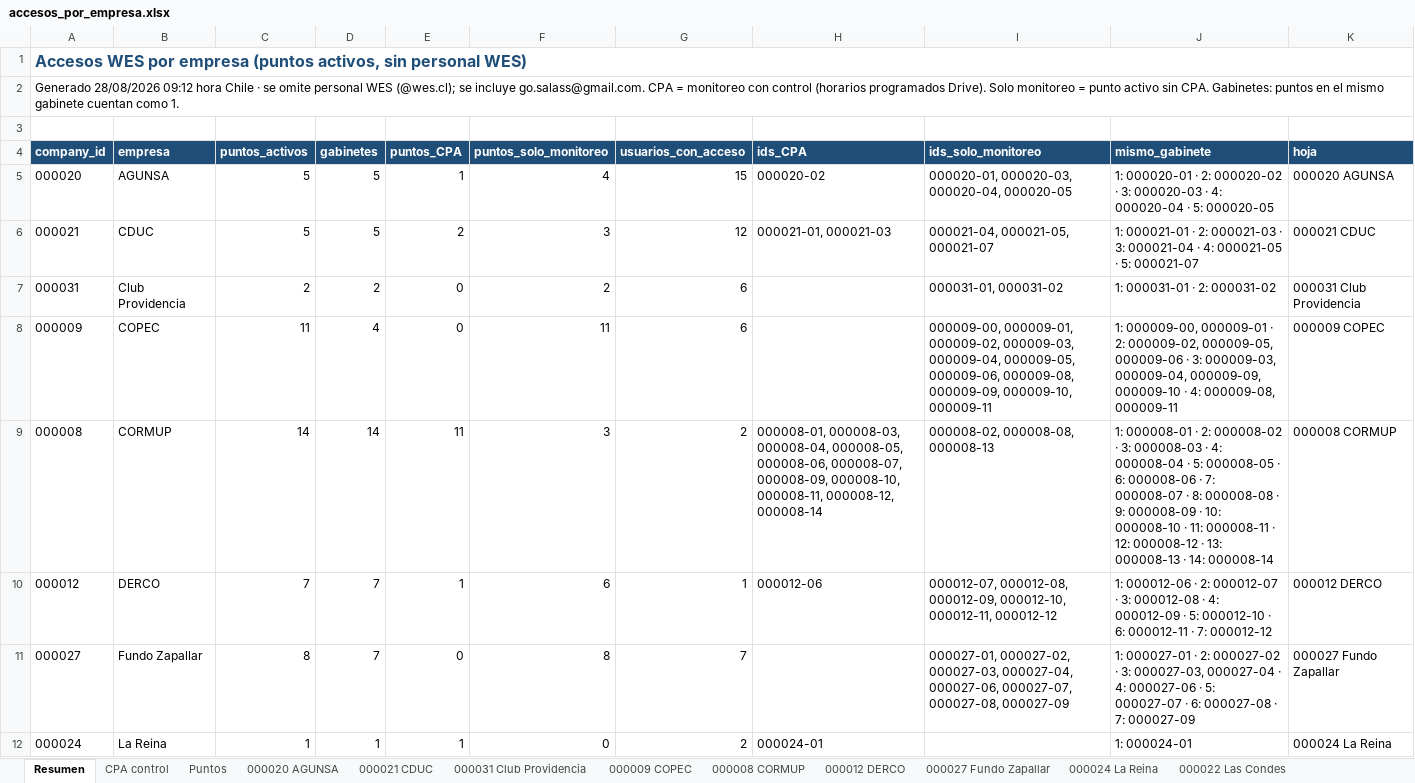
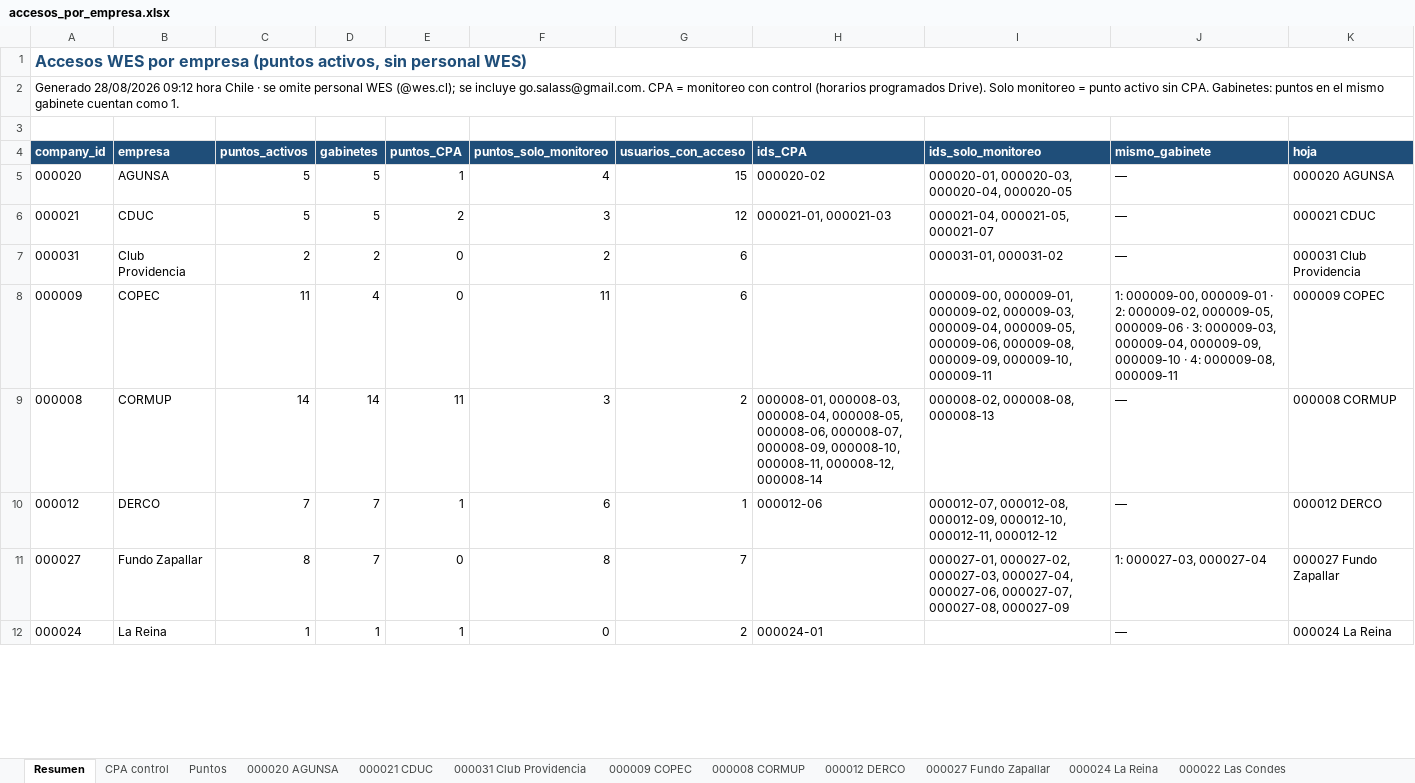
Before and after one commit to anibaloperacionesWes/wes-scripts, an Excel workbook: reports/Usuarios/acceso_por_empresa/accesos_por_empresa.xlsx, sheet Resumen, drawn as a sheet; only a part is shown; values as stored, in another font and other column widths than the file's, no borders; the diff covers the shown part only; the diff names each change by its address in the sheet, - before the commit and + after, or states it on an @@ line.

```diff
--- a/reports/Usuarios/acceso_por_empresa/accesos_por_empresa.xlsx (sheet Resumen)
+++ b/reports/Usuarios/acceso_por_empresa/accesos_por_empresa.xlsx (sheet Resumen)
-J5 (mismo_gabinete): 1: 000020-01 · 2: 000020-02 · 3: 000020-03 · 4: 000020-04 · 5: 000020-05
+J5 (mismo_gabinete): —
-J6 (mismo_gabinete): 1: 000021-01 · 2: 000021-03 · 3: 000021-04 · 4: 000021-05 · 5: 000021-07
+J6 (mismo_gabinete): —
-J7 (mismo_gabinete): 1: 000031-01 · 2: 000031-02
+J7 (mismo_gabinete): —
-J9 (mismo_gabinete): 1: 000008-01 · 2: 000008-02 · 3: 000008-03 · 4: 000008-04 · 5: 000008-05 · 6: 000008-06 · 7: 000008-07 · 8: 000008-08 · 9: 000008-09 · 10: 000008-10 · 11: 000008-11 · 12: 000008-12 · 13: 000008-13 · 14: 000008-14
+J9 (mismo_gabinete): —
-J10 (mismo_gabinete): 1: 000012-06 · 2: 000012-07 · 3: 000012-08 · 4: 000012-09 · 5: 000012-10 · 6: 000012-11 · 7: 000012-12
+J10 (mismo_gabinete): —
-J11 (mismo_gabinete): 1: 000027-01 · 2: 000027-02 · 3: 000027-03, 000027-04 · 4: 000027-06 · 5: 000027-07 · 6: 000027-08 · 7: 000027-09
+J11 (mismo_gabinete): 1: 000027-03, 000027-04
-J12 (mismo_gabinete): 1: 000024-01
+J12 (mismo_gabinete): —
```
Also changed, not shown: 7 edited cells elsewhere in this sheet, 3 other files.
